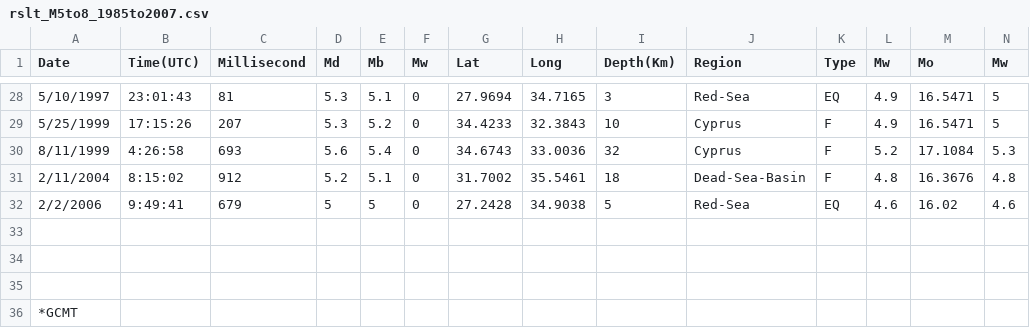
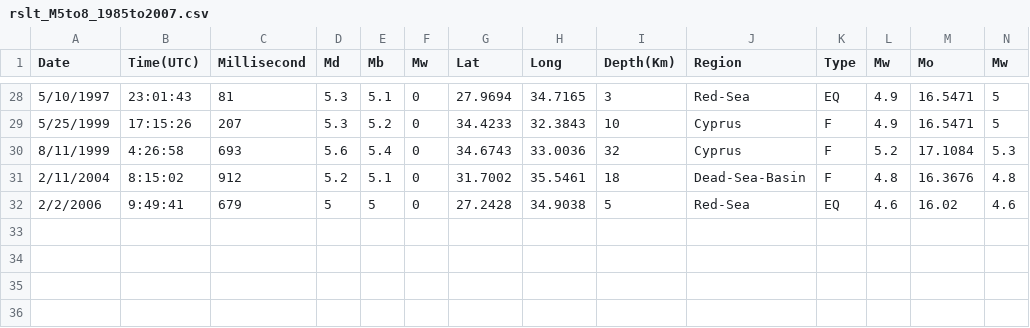
Before and after one commit to yonapas/DataSignal, a CSV file: catalog/rslt_M5to8_1985to2007.csv, drawn as a sheet; only a part is shown, gaps mark what is left out; rows hold the shown columns only; the diff names each change by its address in the sheet, - before the commit and + after, or states it on an @@ line.

```diff
--- a/catalog/rslt_M5to8_1985to2007.csv
+++ b/catalog/rslt_M5to8_1985to2007.csv
-row 33: (empty)
-row 34: (empty)
-row 35: (empty)
-row 36: *GCMT
```
Also changed, not shown: 7 other files.
